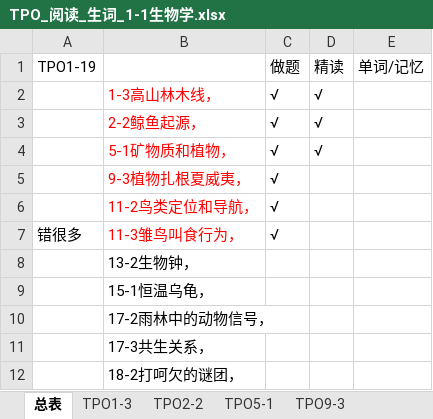
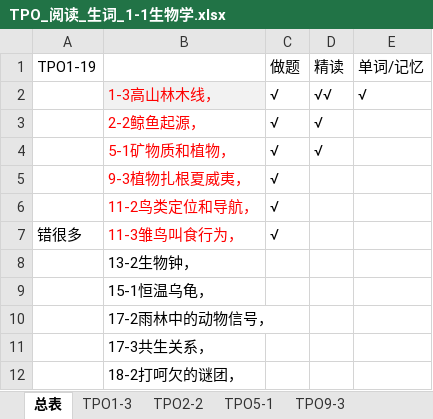
Before and after one commit to HiJody/TOFEL_STUDY, an Excel workbook: TPO_阅读_生词_1-1生物学.xlsx, sheet 总表, drawn as a sheet; values as stored, in another font and other column widths than the file's, no borders; the diff names each change by its address in the sheet, - before the commit and + after, or states it on an @@ line.

```diff
--- a/TPO_阅读_生词_1-1生物学.xlsx (sheet 总表)
+++ b/TPO_阅读_生词_1-1生物学.xlsx (sheet 总表)
-B2 fill: none
+B2 fill: #F2F2F2
-D2 (精读): √
+D2 (精读): √√
-E2 (单词/记忆): (empty)
+E2 (单词/记忆): √
```
Also changed, not shown: sheet TPO1-3, sheet TPO2-2.
